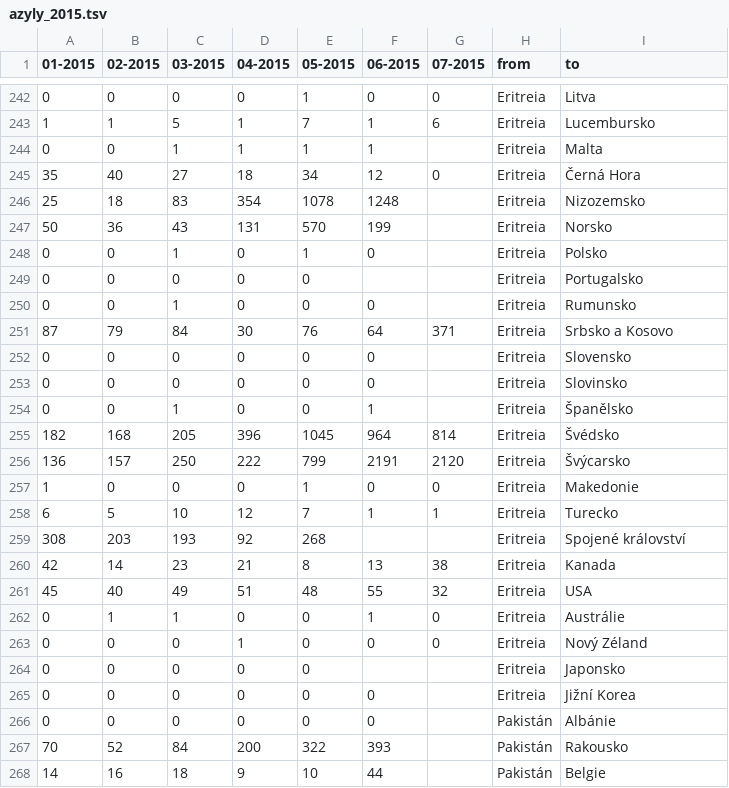
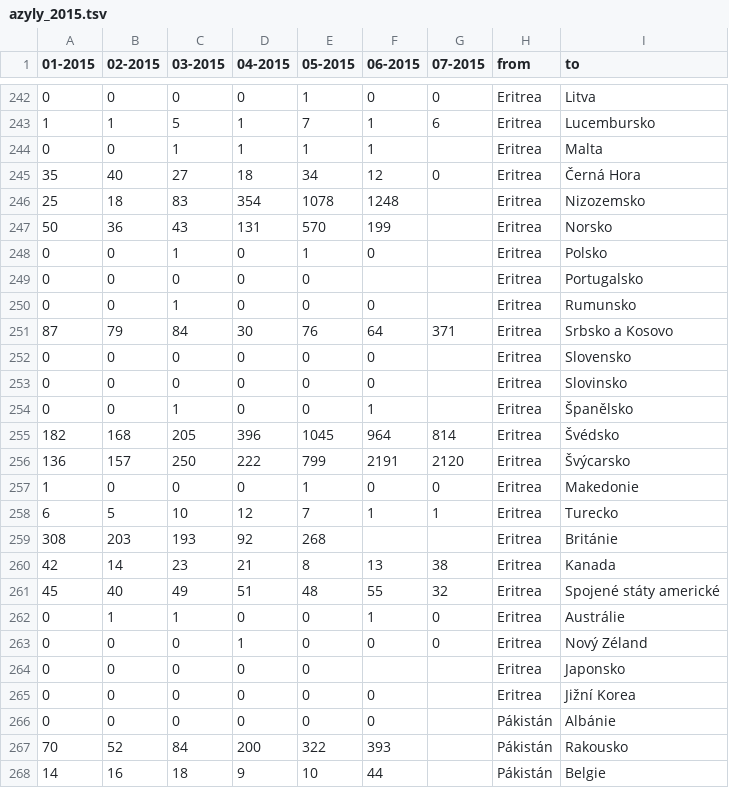
Before and after one commit to DataRozhlas/uprchlici-puvod, a TSV file: data/azyly_2015.tsv, drawn as a sheet; only a part is shown, gaps mark what is left out; the diff covers the shown part only.

```diff
--- a/data/azyly_2015.tsv
+++ b/data/azyly_2015.tsv
@@ -242,27 +242,27 @@
-0	0	0	0	1	0	0	Eritreia	Litva
-1	1	5	1	7	1	6	Eritreia	Lucembursko
-0	0	1	1	1	1		Eritreia	Malta
-35	40	27	18	34	12	0	Eritreia	Černá Hora
-25	18	83	354	1078	1248		Eritreia	Nizozemsko
-50	36	43	131	570	199		Eritreia	Norsko
-0	0	1	0	1	0		Eritreia	Polsko
-0	0	0	0	0			Eritreia	Portugalsko
-0	0	1	0	0	0		Eritreia	Rumunsko
-87	79	84	30	76	64	371	Eritreia	Srbsko a Kosovo
-0	0	0	0	0	0		Eritreia	Slovensko
-0	0	0	0	0	0		Eritreia	Slovinsko
-0	0	1	0	0	1		Eritreia	Španělsko
-182	168	205	396	1045	964	814	Eritreia	Švédsko
-136	157	250	222	799	2191	2120	Eritreia	Švýcarsko
-1	0	0	0	1	0	0	Eritreia	Makedonie
-6	5	10	12	7	1	1	Eritreia	Turecko
-308	203	193	92	268			Eritreia	Spojené království
-42	14	23	21	8	13	38	Eritreia	Kanada
-45	40	49	51	48	55	32	Eritreia	USA
-0	1	1	0	0	1	0	Eritreia	Austrálie
-0	0	0	1	0	0	0	Eritreia	Nový Zéland
-0	0	0	0	0			Eritreia	Japonsko
-0	0	0	0	0	0		Eritreia	Jižní Korea
-0	0	0	0	0	0		Pakistán	Albánie
-70	52	84	200	322	393		Pakistán	Rakousko
-14	16	18	9	10	44		Pakistán	Belgie
+0	0	0	0	1	0	0	Eritrea	Litva
+1	1	5	1	7	1	6	Eritrea	Lucembursko
+0	0	1	1	1	1		Eritrea	Malta
+35	40	27	18	34	12	0	Eritrea	Černá Hora
+25	18	83	354	1078	1248		Eritrea	Nizozemsko
+50	36	43	131	570	199		Eritrea	Norsko
+0	0	1	0	1	0		Eritrea	Polsko
+0	0	0	0	0			Eritrea	Portugalsko
+0	0	1	0	0	0		Eritrea	Rumunsko
+87	79	84	30	76	64	371	Eritrea	Srbsko a Kosovo
+0	0	0	0	0	0		Eritrea	Slovensko
+0	0	0	0	0	0		Eritrea	Slovinsko
+0	0	1	0	0	1		Eritrea	Španělsko
+182	168	205	396	1045	964	814	Eritrea	Švédsko
+136	157	250	222	799	2191	2120	Eritrea	Švýcarsko
+1	0	0	0	1	0	0	Eritrea	Makedonie
+6	5	10	12	7	1	1	Eritrea	Turecko
+308	203	193	92	268			Eritrea	Británie
+42	14	23	21	8	13	38	Eritrea	Kanada
+45	40	49	51	48	55	32	Eritrea	Spojené státy americké
+0	1	1	0	0	1	0	Eritrea	Austrálie
+0	0	0	1	0	0	0	Eritrea	Nový Zéland
+0	0	0	0	0			Eritrea	Japonsko
+0	0	0	0	0	0		Eritrea	Jižní Korea
+0	0	0	0	0	0		Pákistán	Albánie
+70	52	84	200	322	393		Pákistán	Rakousko
+14	16	18	9	10	44		Pákistán	Belgie
```
Also changed, not shown: 143 edited cells elsewhere in this file, 4 other files.
